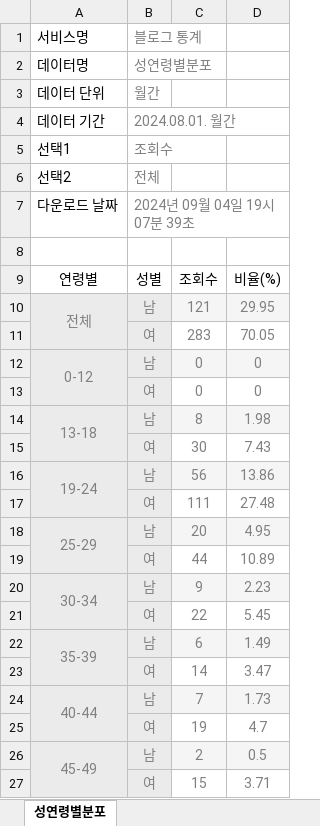
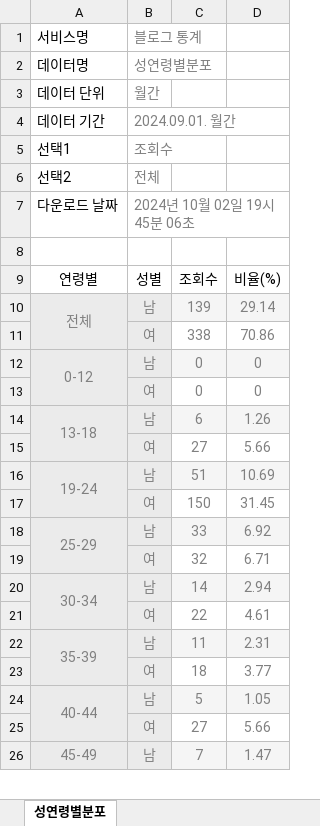
Before and after one commit to SeoulMateKorea24/seoulmate, an Excel workbook: blog/gender/gender_char.xlsx, sheet 성연령별분포, drawn as a sheet; only a part is shown; values as stored, in another font and other column widths than the file's, no borders; removed rows and columns are numbered as before the commit, all else as after; the diff covers the shown part only; the diff names each change by its address in the sheet, - before the commit and + after, or states it on an @@ line.

Commit message:
Add files via upload

```diff
--- a/blog/gender/gender_char.xlsx (sheet 성연령별분포)
+++ b/blog/gender/gender_char.xlsx (sheet 성연령별분포)
-B4: 2024.08.01. 월간
+B4: 2024.09.01. 월간
-B7: 2024년 09월 04일 19시 07분 39초
+B7: 2024년 10월 02일 19시 45분 06초
-C10: 121
+C10: 139
-D10: 29.95
+D10: 29.14
-row 11:  | 여 | 283 | 70.05
+row 11:  | 여 | 338 | 70.86
-C14: 8
+C14: 6
-D14: 1.98
+D14: 1.26
-row 15:  | 여 | 30 | 7.43
+row 15:  | 여 | 27 | 5.66
-C16: 56
+C16: 51
-D16: 13.86
+D16: 10.69
-row 17:  | 여 | 111 | 27.48
+row 17:  | 여 | 150 | 31.45
-C18: 20
+C18: 33
-D18: 4.95
+D18: 6.92
-row 19:  | 여 | 44 | 10.89
+row 19:  | 여 | 32 | 6.71
-C20: 9
+C20: 14
-D20: 2.23
+D20: 2.94
-D21: 5.45
+D21: 4.61
-C22: 6
+C22: 11
-D22: 1.49
+D22: 2.31
-row 23:  | 여 | 14 | 3.47
+row 23:  | 여 | 18 | 3.77
-C24: 7
+C24: 5
-D24: 1.73
+D24: 1.05
-row 25:  | 여 | 19 | 4.7
+row 25:  | 여 | 27 | 5.66
-C26: 2
+C26: 7
-D26: 0.5
+D26: 1.47
-row 27:  | 여 | 15 | 3.71
```
Also changed, not shown: 4 added rows, 3 removed rows and 6 edited cells elsewhere in this sheet.
